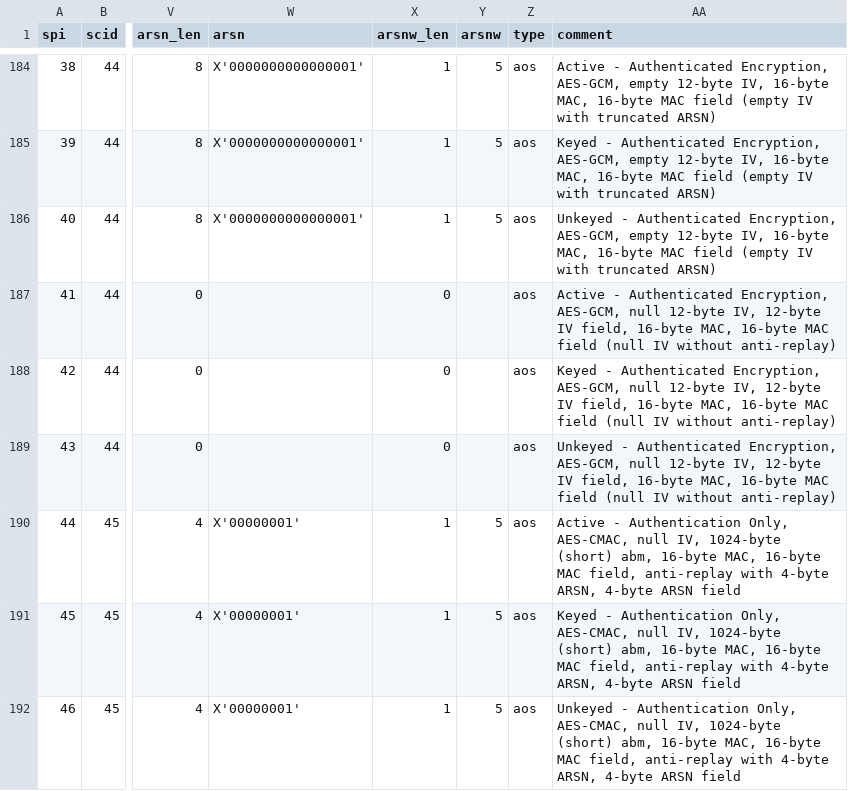
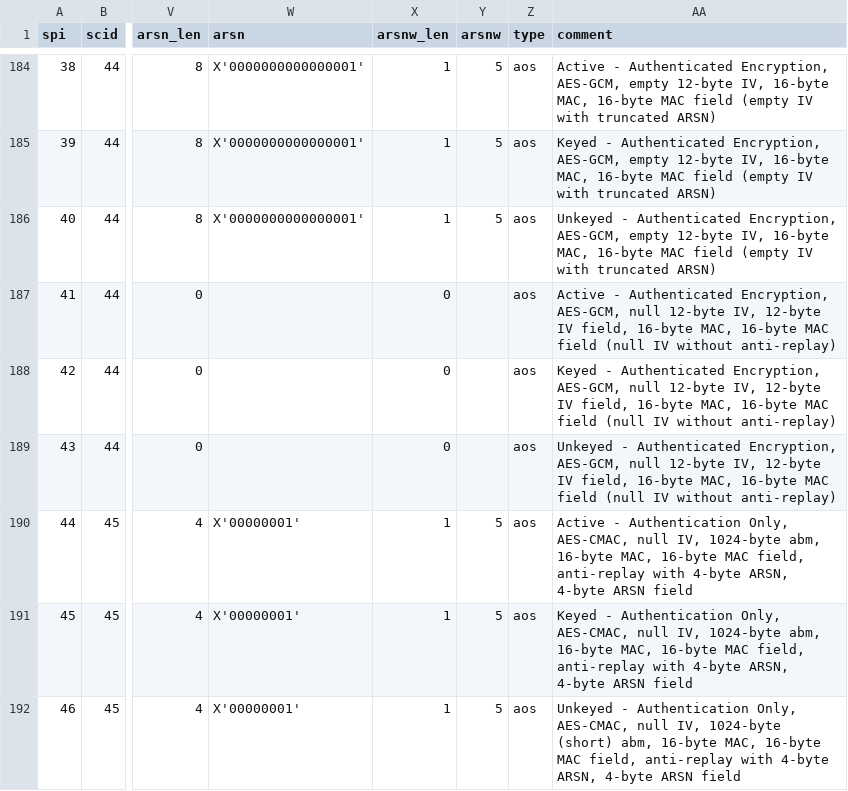
Before and after one commit to NASA-AMMOS/DCS, a CSV file: kmc-resources/kmc-test/input/kmc-all-SAs.csv, drawn as a sheet; only a part is shown, gaps mark what is left out; the diff covers the shown part only; the diff names each change by its address in the sheet, - before the commit and + after, or states it on an @@ line.

```diff
--- a/kmc-resources/kmc-test/input/kmc-all-SAs.csv
+++ b/kmc-resources/kmc-test/input/kmc-all-SAs.csv
-AA190 (comment): …IV, 1024-byte (short) abm, 16-byte…
+AA190 (comment): …IV, 1024-byte abm, 16-byte…
-AA191 (comment): …IV, 1024-byte (short) abm, 16-byte…
+AA191 (comment): …IV, 1024-byte abm, 16-byte…
```
Also changed, not shown: 30 edited cells elsewhere in this file.
